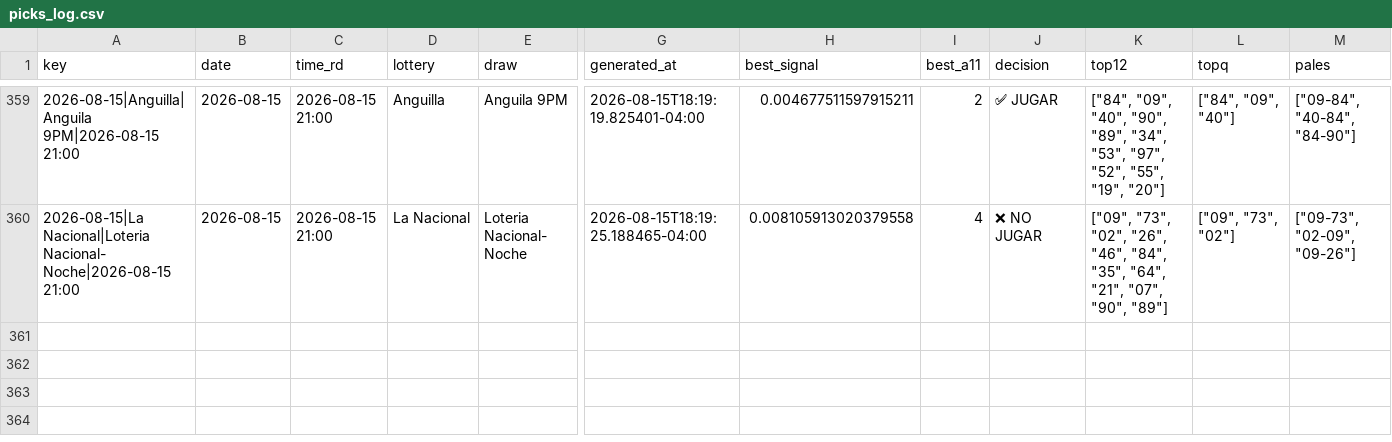
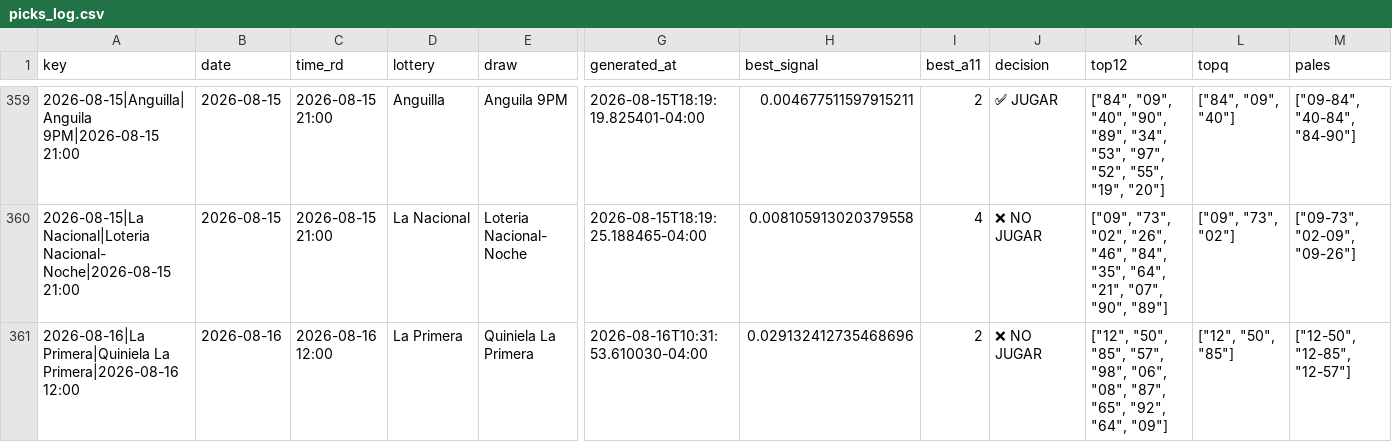
Before and after one commit to carbosota1/CLAUDE-APEX6, a CSV file: data/picks_log.csv, drawn as a sheet; only a part is shown, gaps mark what is left out; rows hold the shown columns only; the diff names each change by its address in the sheet, - before the commit and + after, or states it on an @@ line.

```diff
--- a/data/picks_log.csv
+++ b/data/picks_log.csv
+row 361: 2026-08-16|La Primera|Quiniela La Primera|2026-08-16 12:00 | 2026-08-16 | 2026-08-16 12:00 | La Primera | Quiniela La Primera | 2026-08-16T10:31:53.610030-04:00 | 0.029132412735468696 | 2 | ❌ NO JUGAR | ["12", "50", "85", "57", "98", "06", "08", "87", "65", "92", "64", "09"] | ["12", "50", "85"] | ["12-50", "12-85", "12-57"]
```
Also changed, not shown: 3 other files.
